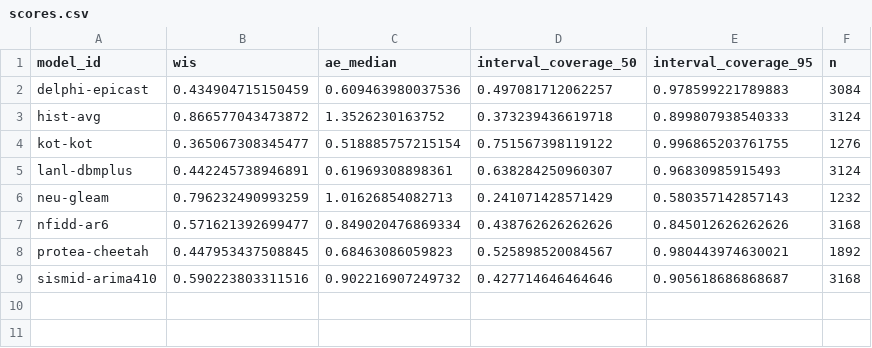
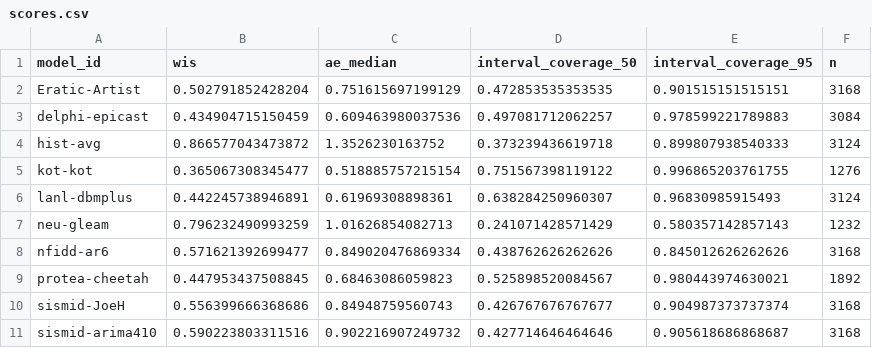
Before and after one commit to reichlab/sismid-ili-forecasting-dashboard, a CSV file: scores/ili perc/Test seasons (17/18 - 19/20)/scores.csv, drawn as a sheet; the diff names each change by its address in the sheet, - before the commit and + after, or states it on an @@ line.

```diff
--- a/scores/ili perc/Test seasons (17/18 - 19/20)/scores.csv
+++ b/scores/ili perc/Test seasons (17/18 - 19/20)/scores.csv
+row 2: Eratic-Artist | 0.502791852428204 | 0.751615697199129 | 0.472853535353535 | 0.901515151515151 | 3168
+row 10: sismid-JoeH | 0.556399666368686 | 0.84948759560743 | 0.426767676767677 | 0.904987373737374 | 3168
```
Also changed, not shown: scores/ili perc/Test seasons (17/18 - 19/20)/horizon/scores.csv, scores/ili perc/Test seasons (17/18 - 19/20)/location/scores.csv, 4 other files.
